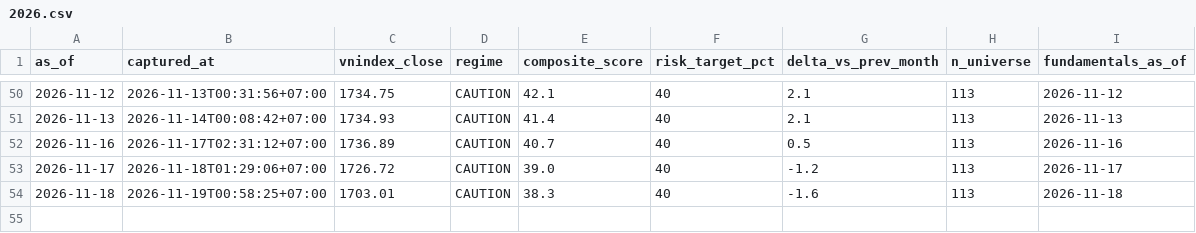
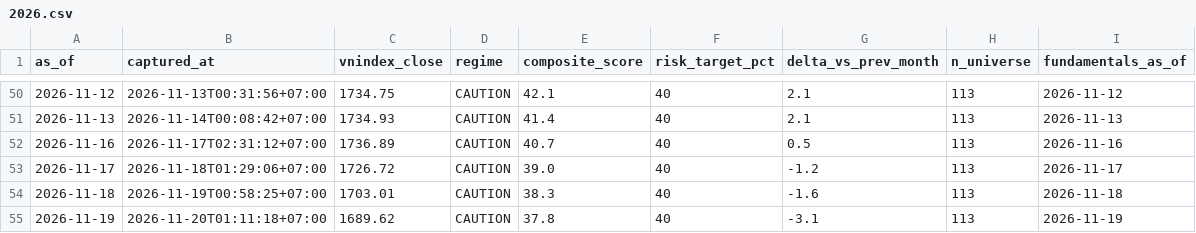
Before and after one commit to PTHAICAP/pthai-pit, a CSV file: pit/market/2026.csv, drawn as a sheet; only a part is shown, gaps mark what is left out; the diff names each change by its address in the sheet, - before the commit and + after, or states it on an @@ line.

```diff
--- a/pit/market/2026.csv
+++ b/pit/market/2026.csv
+row 55: 2026-11-19 | 2026-11-20T01:11:18+07:00 | 1689.62 | CAUTION | 37.8 | 40 | -3.1 | 113 | 2026-11-19
```
Also changed, not shown: pit/MANIFEST.csv, 6 other files.
